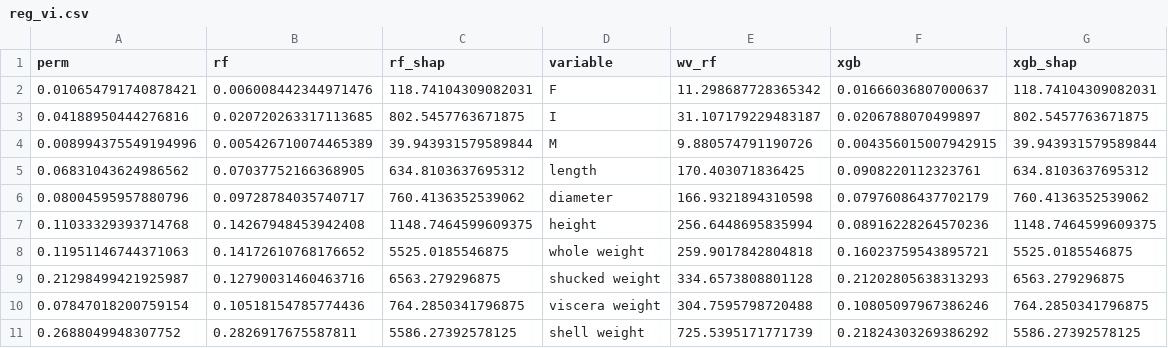
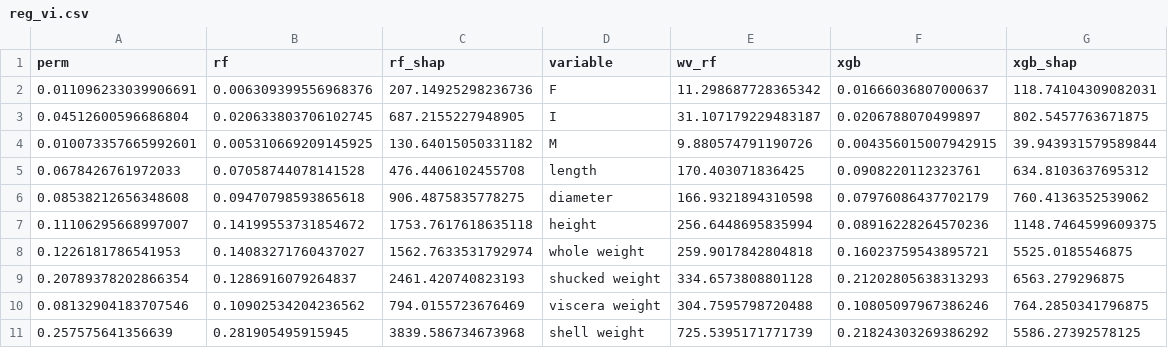
Before and after one commit to AvivNavon/mfml-project, a CSV file: results/reg_vi.csv, drawn as a sheet.

```diff
--- a/results/reg_vi.csv
+++ b/results/reg_vi.csv
@@ -1,11 +1,11 @@
 perm,rf,rf_shap,variable,wv_rf,xgb,xgb_shap
-0.010654791740878421,0.006008442344971476,118.74104309082031,F,11.298687728365342,0.01666036807000637,118.74104309082031
-0.04188950444276816,0.020720263317113685,802.5457763671875,I,31.107179229483187,0.0206788070499897,802.5457763671875
-0.008994375549194996,0.005426710074465389,39.943931579589844,M,9.880574791190726,0.004356015007942915,39.943931579589844
-0.06831043624986562,0.07037752166368905,634.8103637695312,length,170.403071836425,0.0908220112323761,634.8103637695312
-0.08004595957880796,0.09728784035740717,760.4136352539062,diameter,166.9321894310598,0.07976086437702179,760.4136352539062
-0.11033329393714768,0.14267948453942408,1148.7464599609375,height,256.6448695835994,0.08916228264570236,1148.7464599609375
-0.11951146744371063,0.14172610768176652,5525.0185546875,whole weight,259.9017842804818,0.16023759543895721,5525.0185546875
-0.21298499421925987,0.12790031460463716,6563.279296875,shucked weight,334.6573808801128,0.21202805638313293,6563.279296875
-0.07847018200759154,0.10518154785774436,764.2850341796875,viscera weight,304.7595798720488,0.10805097967386246,764.2850341796875
-0.2688049948307752,0.2826917675587811,5586.27392578125,shell weight,725.5395171771739,0.21824303269386292,5586.27392578125
+0.011096233039906691,0.006309399556968376,207.14925298236736,F,11.298687728365342,0.01666036807000637,118.74104309082031
+0.04512600596686804,0.020633803706102745,687.2155227948905,I,31.107179229483187,0.0206788070499897,802.5457763671875
+0.010073357665992601,0.005310669209145925,130.64015050331182,M,9.880574791190726,0.004356015007942915,39.943931579589844
+0.0678426761972033,0.07058744078141528,476.4406102455708,length,170.403071836425,0.0908220112323761,634.8103637695312
+0.08538212656348608,0.09470798593865618,906.4875835778275,diameter,166.9321894310598,0.07976086437702179,760.4136352539062
+0.11106295668997007,0.14199553731854672,1753.7617618635118,height,256.6448695835994,0.08916228264570236,1148.7464599609375
+0.1226181786541953,0.14083271760437027,1562.7633531792974,whole weight,259.9017842804818,0.16023759543895721,5525.0185546875
+0.20789378202866354,0.1286916079264837,2461.420740823193,shucked weight,334.6573808801128,0.21202805638313293,6563.279296875
+0.08132904183707546,0.10902534204236562,794.0155723676469,viscera weight,304.7595798720488,0.10805097967386246,764.2850341796875
+0.257575641356639,0.281905495915945,3839.586734673968,shell weight,725.5395171771739,0.21824303269386292,5586.27392578125
```
Also changed, not shown: results/clf_vi.csv, 13 other files.
